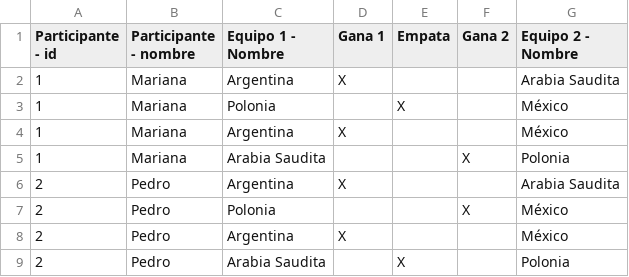
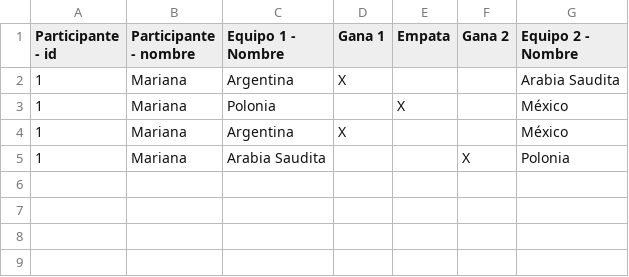
Before and after one commit to rondothe48/Trabajo-Integrador-ArgPrograma4.0-Entrega-3, a CSV file: src/main/java/org/example/pronostico1.csv, drawn as a sheet.

```diff
--- a/src/main/java/org/example/pronostico1.csv
+++ b/src/main/java/org/example/pronostico1.csv
@@ -5,5 +5 @@ Participante - id,	Participante - nombre,	Equipo 1 - Nombre,	Gana 1,	Empata,	Gan
 1,Mariana,Arabia Saudita,,,X,Polonia
-2,Pedro,Argentina,X,,,Arabia Saudita
-2,Pedro,Polonia,,,X,México
-2,Pedro,Argentina,X,,,México
-2,Pedro,Arabia Saudita,,X,,Polonia
```
Also changed, not shown: 3 other files.
